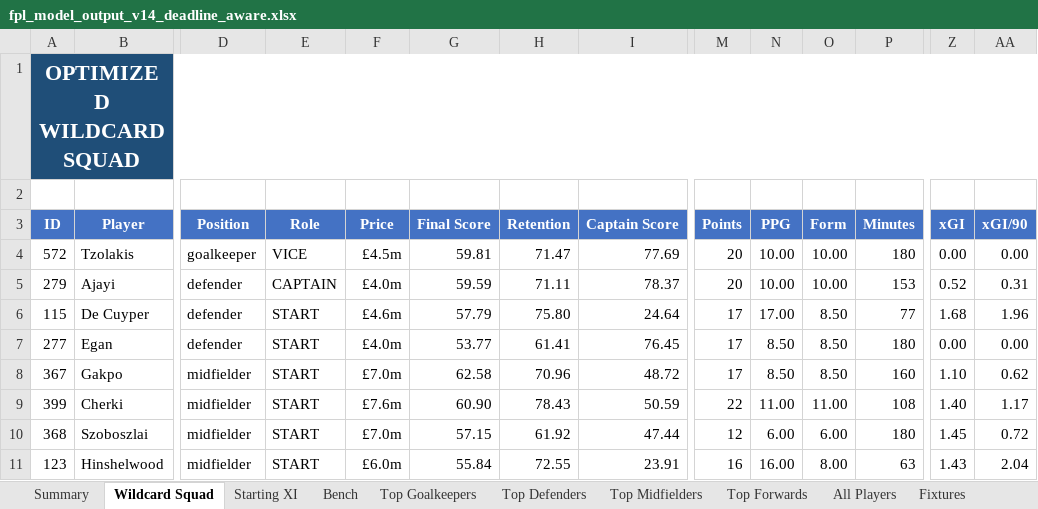
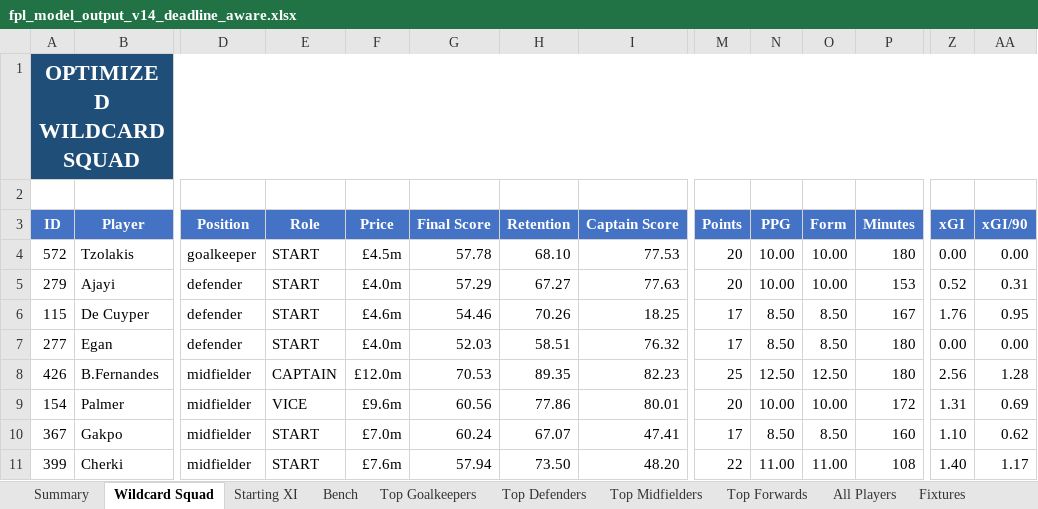
Before and after one commit to zobrathemanish/fpl-prediction-auto-learn, an Excel workbook: fpl_model_output_v14_deadline_aware.xlsx, sheet Wildcard Squad, drawn as a sheet; only a part is shown, gaps mark what is left out; values as stored, in another font and other column widths than the file's, no borders; conditional formats not drawn; removed rows and columns are numbered as before the commit, all else as after; rows hold the shown columns only; the diff covers the shown part only; the diff names each change by its address in the sheet, - before the commit and + after, or states it on an @@ line.

```diff
--- a/fpl_model_output_v14_deadline_aware.xlsx (sheet Wildcard Squad)
+++ b/fpl_model_output_v14_deadline_aware.xlsx (sheet Wildcard Squad)
-E4 (Role): VICE
+E4 (Role): START
-G4 (Final Score): 59.81
+G4 (Final Score): 57.78
-H4 (Retention): 71.47
+H4 (Retention): 68.10
-I4 (Captain Score): 77.69
+I4 (Captain Score): 77.53
-E5 (Role): CAPTAIN
+E5 (Role): START
-G5 (Final Score): 59.59
+G5 (Final Score): 57.29
-H5 (Retention): 71.11
+H5 (Retention): 67.27
-I5 (Captain Score): 78.37
+I5 (Captain Score): 77.63
-G6 (Final Score): 57.79
+G6 (Final Score): 54.46
-H6 (Retention): 75.80
+H6 (Retention): 70.26
-I6 (Captain Score): 24.64
+I6 (Captain Score): 18.25
-N6 (PPG): 17.00
+N6 (PPG): 8.50
-P6 (Minutes): 77
+P6 (Minutes): 167
-Z6 (xGI): 1.68
+Z6 (xGI): 1.76
-AA6 (xGI/90): 1.96
+AA6 (xGI/90): 0.95
-G7 (Final Score): 53.77
+G7 (Final Score): 52.03
-H7 (Retention): 61.41
+H7 (Retention): 58.51
-I7 (Captain Score): 76.45
+I7 (Captain Score): 76.32
+row 8: 426 | B.Fernandes | midfielder | CAPTAIN | £12.0m | 70.53 | 89.35 | 82.23 | 25 | 12.50 | 12.50 | 180 | 2.56 | 1.28
+row 9: 154 | Palmer | midfielder | VICE | £9.6m | 60.56 | 77.86 | 80.01 | 20 | 10.00 | 10.00 | 172 | 1.31 | 0.69
-G10 (Final Score): 62.58
+G10 (Final Score): 60.24
-H10 (Retention): 70.96
+H10 (Retention): 67.07
-I10 (Captain Score): 48.72
+I10 (Captain Score): 47.41
-G11 (Final Score): 60.90
+G11 (Final Score): 57.94
-H11 (Retention): 78.43
+H11 (Retention): 73.50
-I11 (Captain Score): 50.59
+I11 (Captain Score): 48.20
-row 10: 368 | Szoboszlai | midfielder | START | £7.0m | 57.15 | 61.92 | 47.44 | 12 | 6.00 | 6.00 | 180 | 1.45 | 0.72
-row 11: 123 | Hinshelwood | midfielder | START | £6.0m | 55.84 | 72.55 | 23.91 | 16 | 16.00 | 8.00 | 63 | 1.43 | 2.04
```
Also changed, not shown: 2 added rows, 2 removed rows and 49 edited cells elsewhere in this sheet, sheet All Players, sheet Top Forwards, sheet Top Midfielders, sheet Top Defenders, sheet Top Goalkeepers, sheet Starting XI, 2 more sheets, 1 other file.
